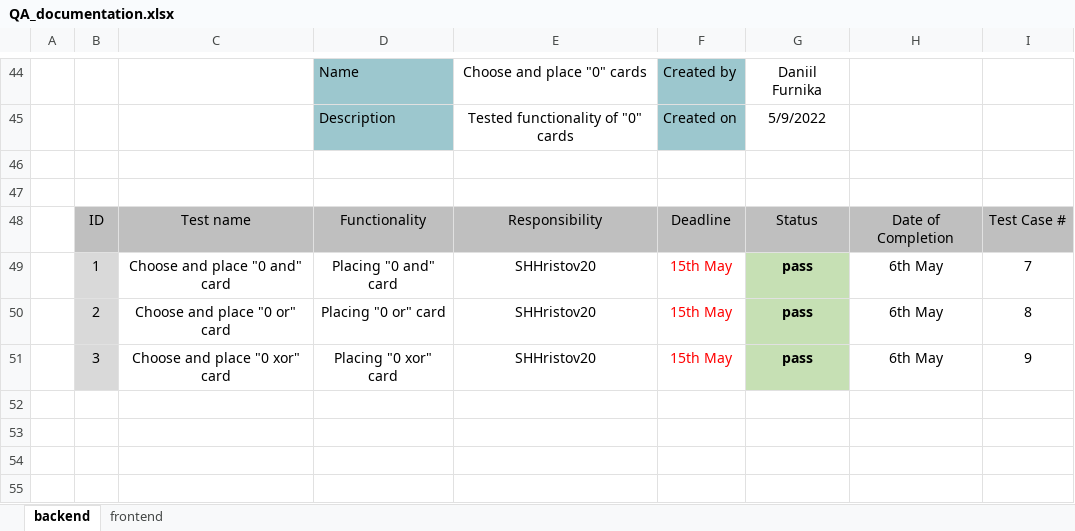
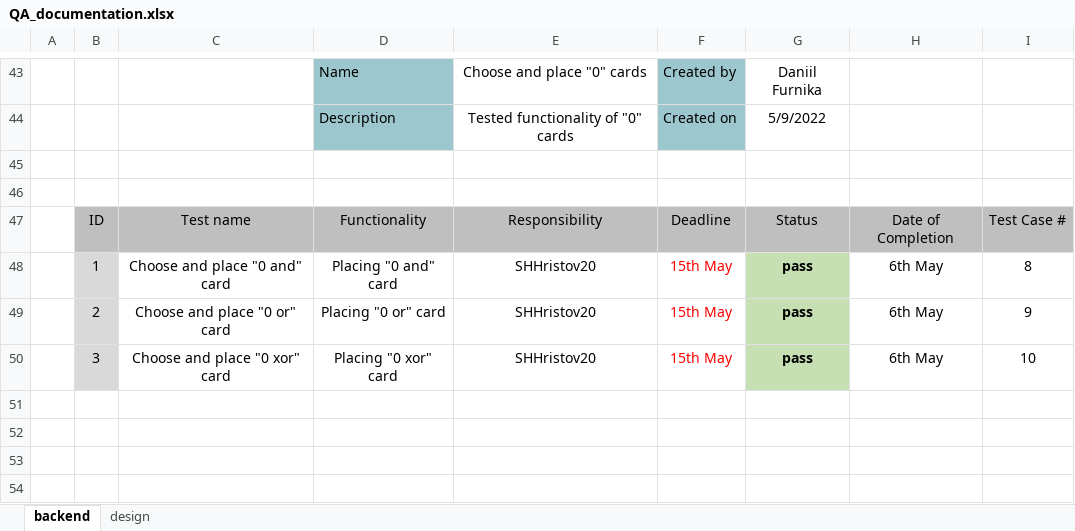
Before and after one commit to YSStoyanov20/magnUS-Snakemen, an Excel workbook: Documentation/QA_documentation.xlsx, sheet backend, drawn as a sheet; only a part is shown, gaps mark what is left out; values as stored, in another font and other column widths than the file's, no borders; addresses are those after the commit; the diff covers the shown part only; the diff names each change by its address in the sheet, - before the commit and + after, or states it on an @@ line.

```diff
--- a/Documentation/QA_documentation.xlsx (sheet backend)
+++ b/Documentation/QA_documentation.xlsx (sheet backend)
-sheet tab: frontend
+sheet tab: design
-I48: 7
+I48: 8
-I49: 8
+I49: 9
-I50: 9
+I50: 10
```
Also changed, not shown: 1 removed row, 36 edited cells and cell formats elsewhere in this sheet, sheet design.
